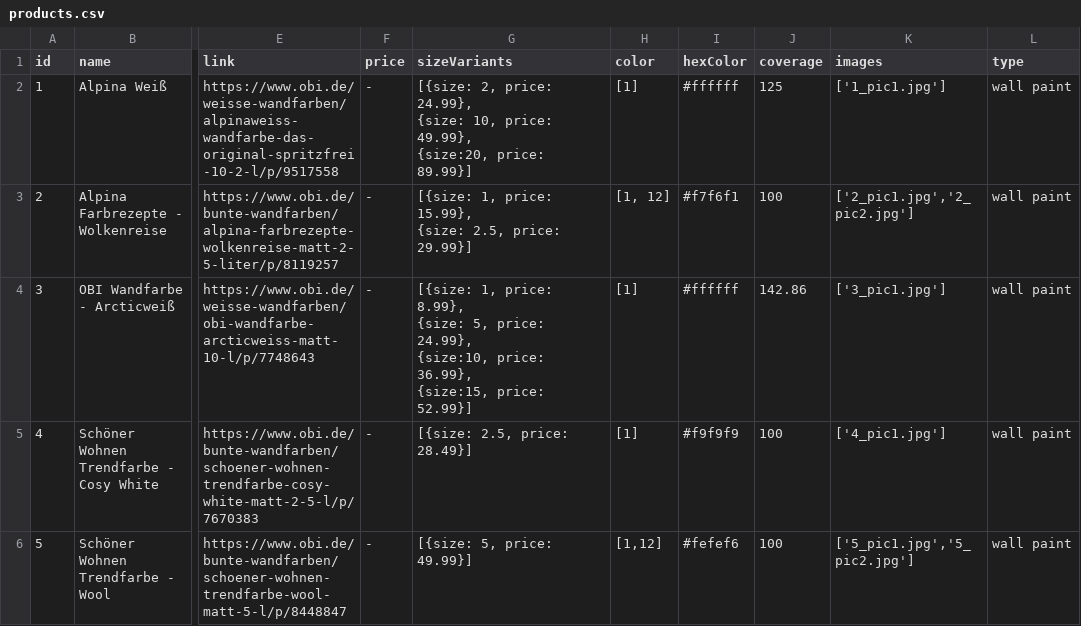
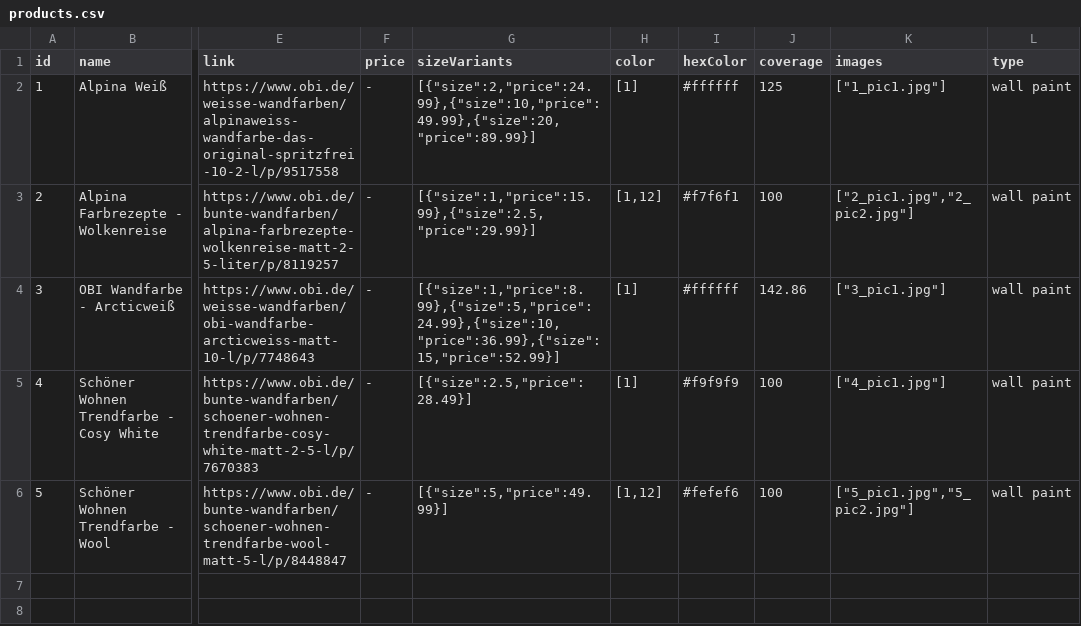
Before and after one commit to IsebNewton/bbh, a CSV file: backend/data/products.csv, drawn as a sheet; only a part is shown, gaps mark what is left out; ↵ is a line break in a cell; the diff names each change by its address in the sheet, - before the commit and + after, or states it on an @@ line.

```diff
--- a/backend/data/products.csv
+++ b/backend/data/products.csv
-G2 (sizeVariants): [{size: 2, price: 24.99}, ↵ {size: 10, price: 49.99}, ↵ {size:20, price: 89.99}]
+G2 (sizeVariants): [{"size":2,"price":24.99},{"size":10,"price":49.99},{"size":20,"price":89.99}]
-K2 (images): ['1_pic1.jpg']
+K2 (images): ["1_pic1.jpg"]
-G3 (sizeVariants): [{size: 1, price: 15.99}, ↵ {size: 2.5, price: 29.99}]
+G3 (sizeVariants): [{"size":1,"price":15.99},{"size":2.5,"price":29.99}]
-H3 (color): [1, 12]
+H3 (color): [1,12]
-K3 (images): ['2_pic1.jpg','2_pic2.jpg']
+K3 (images): ["2_pic1.jpg","2_pic2.jpg"]
-G4 (sizeVariants): [{size: 1, price: 8.99}, ↵ {size: 5, price: 24.99}, ↵ {size:10, price: 36.99}, ↵ {size:15, price: 52.99}]
+G4 (sizeVariants): [{"size":1,"price":8.99},{"size":5,"price":24.99},{"size":10,"price":36.99},{"size":15,"price":52.99}]
-K4 (images): ['3_pic1.jpg']
+K4 (images): ["3_pic1.jpg"]
-G5 (sizeVariants): [{size: 2.5, price: 28.49}]
+G5 (sizeVariants): [{"size":2.5,"price":28.49}]
-K5 (images): ['4_pic1.jpg']
+K5 (images): ["4_pic1.jpg"]
-G6 (sizeVariants): [{size: 5, price: 49.99}]
+G6 (sizeVariants): [{"size":5,"price":49.99}]
-K6 (images): ['5_pic1.jpg','5_pic2.jpg']
+K6 (images): ["5_pic1.jpg","5_pic2.jpg"]
```
Also changed, not shown: backend/data/parameters.csv, 14 other files.
